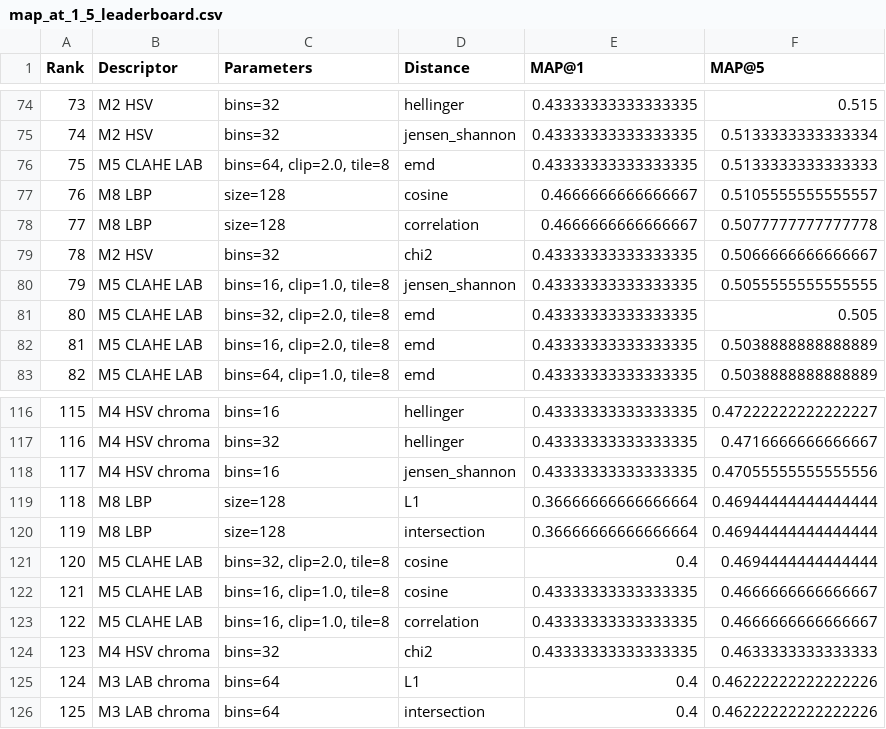
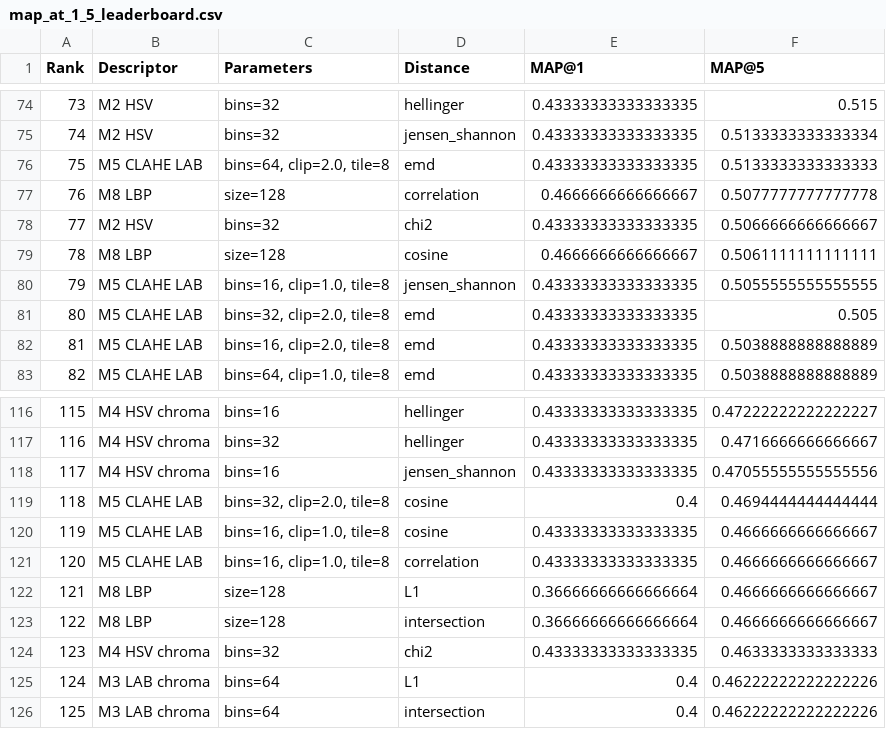
Before and after one commit to MCV-2026-C1-Project/Team-2, a CSV file: results/map_at_1_5_leaderboard.csv, drawn as a sheet; only a part is shown, gaps mark what is left out; the diff covers the shown part only.

```diff
--- a/results/map_at_1_5_leaderboard.csv
+++ b/results/map_at_1_5_leaderboard.csv
@@ -76,5 +76,5 @@ Rank,Descriptor,Parameters,Distance,MAP@1,MAP@5
 75,M5 CLAHE LAB,"bins=64, clip=2.0, tile=8",emd,0.43333333333333335,0.5133333333333333
-76,M8 LBP,size=128,cosine,0.4666666666666667,0.5105555555555557
-77,M8 LBP,size=128,correlation,0.4666666666666667,0.5077777777777778
-78,M2 HSV,bins=32,chi2,0.43333333333333335,0.5066666666666667
+76,M8 LBP,size=128,correlation,0.4666666666666667,0.5077777777777778
+77,M2 HSV,bins=32,chi2,0.43333333333333335,0.5066666666666667
+78,M8 LBP,size=128,cosine,0.4666666666666667,0.5061111111111111
 79,M5 CLAHE LAB,"bins=16, clip=1.0, tile=8",jensen_shannon,0.43333333333333335,0.5055555555555555
@@ -118,7 +118,7 @@ Rank,Descriptor,Parameters,Distance,MAP@1,MAP@5
 117,M4 HSV chroma,bins=16,jensen_shannon,0.43333333333333335,0.47055555555555556
-118,M8 LBP,size=128,L1,0.36666666666666664,0.46944444444444444
-119,M8 LBP,size=128,intersection,0.36666666666666664,0.46944444444444444
-120,M5 CLAHE LAB,"bins=32, clip=2.0, tile=8",cosine,0.4,0.4694444444444444
-121,M5 CLAHE LAB,"bins=16, clip=1.0, tile=8",cosine,0.43333333333333335,0.4666666666666667
-122,M5 CLAHE LAB,"bins=16, clip=1.0, tile=8",correlation,0.43333333333333335,0.4666666666666667
+118,M5 CLAHE LAB,"bins=32, clip=2.0, tile=8",cosine,0.4,0.4694444444444444
+119,M5 CLAHE LAB,"bins=16, clip=1.0, tile=8",cosine,0.43333333333333335,0.4666666666666667
+120,M5 CLAHE LAB,"bins=16, clip=1.0, tile=8",correlation,0.43333333333333335,0.4666666666666667
+121,M8 LBP,size=128,L1,0.36666666666666664,0.4666666666666667
+122,M8 LBP,size=128,intersection,0.36666666666666664,0.4666666666666667
 123,M4 HSV chroma,bins=32,chi2,0.43333333333333335,0.4633333333333333
```
Also changed, not shown: 1 added row, 1 removed row and 36 edited cells elsewhere in this file, results/all_query_retrieval_results.csv, results/parameter_grid_search.csv, 5 other files.
